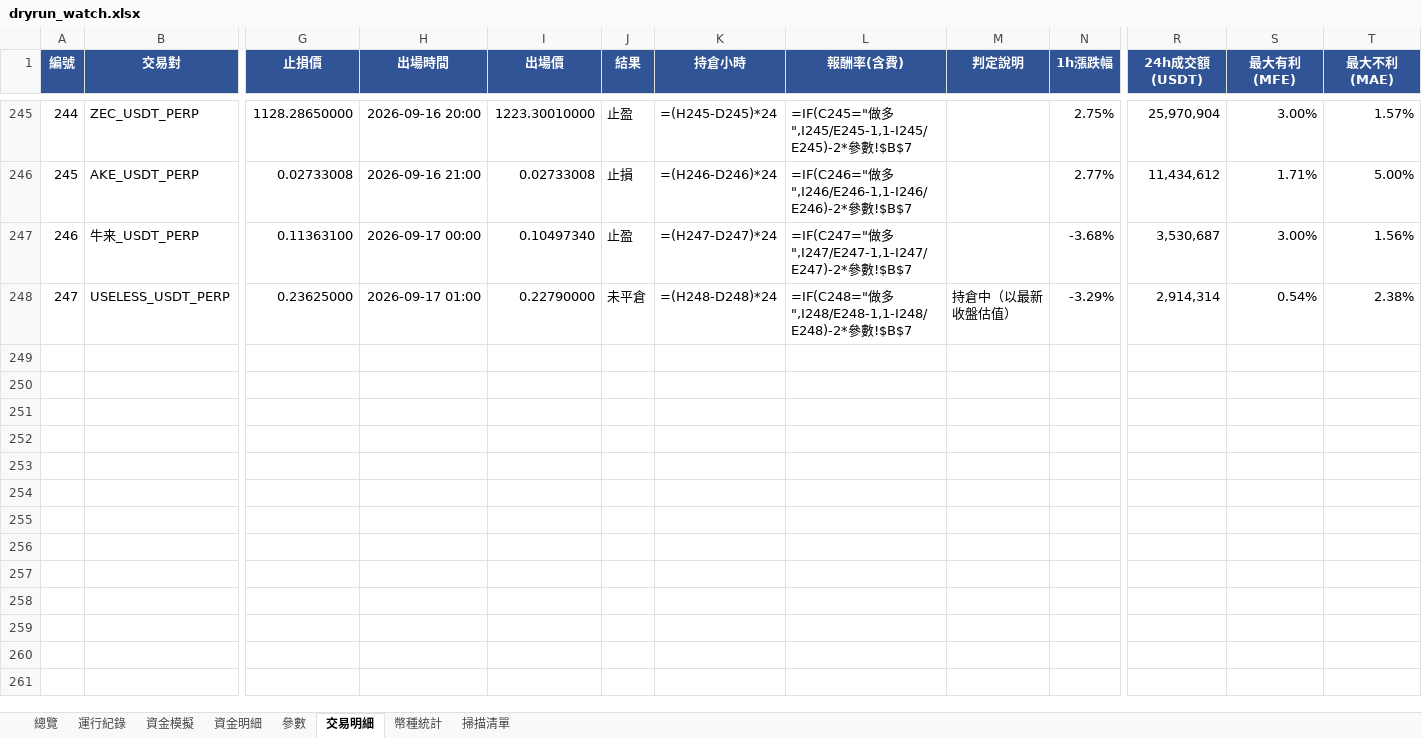
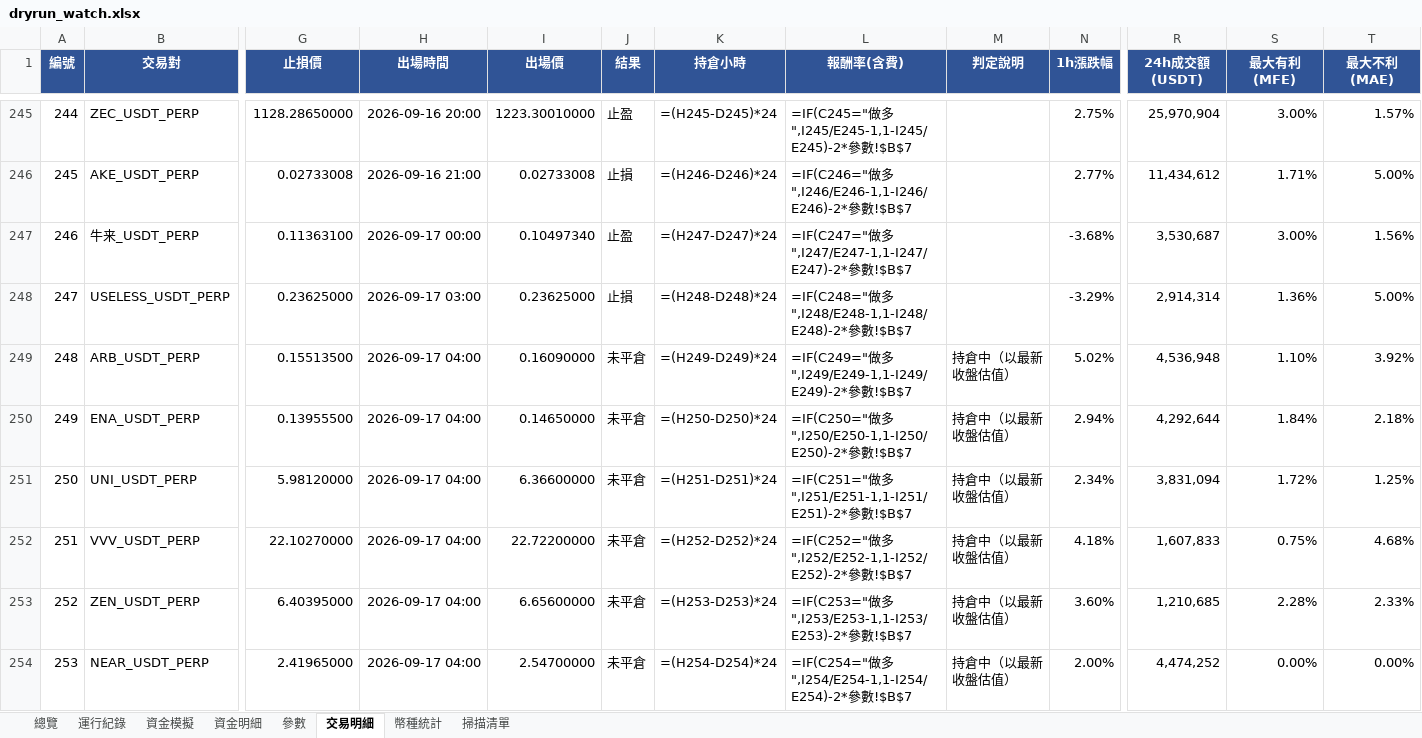
Before and after one commit to timzen43210/Crypto_Trader, an Excel workbook: output/dryrun_watch.xlsx, sheet 交易明細, drawn as a sheet; only a part is shown, gaps mark what is left out; values as stored, in another font and other column widths than the file's, no borders; formulas without a stored value are shown as written; conditional formats not drawn; rows hold the shown columns only; the diff names each change by its address in the sheet, - before the commit and + after, or states it on an @@ line.

```diff
--- a/output/dryrun_watch.xlsx (sheet 交易明細)
+++ b/output/dryrun_watch.xlsx (sheet 交易明細)
-H248 (出場時間): 2026-09-17 01:00
+H248 (出場時間): 2026-09-17 03:00
-I248 (出場價): 0.22790000
+I248 (出場價): 0.23625000
-J248 (結果): 未平倉
+J248 (結果): 止損
-M248 (判定說明): 持倉中（以最新收盤估值）
+M248 (判定說明): (empty)
-S248 (最大有利(MFE)): 0.54%
+S248 (最大有利(MFE)): 1.36%
-T248 (最大不利(MAE)): 2.38%
+T248 (最大不利(MAE)): 5.00%
+row 249: 248 | ARB_USDT_PERP | 0.15513500 | 2026-09-17 04:00 | 0.16090000 | 未平倉 | =(H249-D249)*24 | =IF(C249="做多",I249/E249-1,1-I249/E249)-2*參數!$B$7 | 持倉中（以最新收盤估值） | 5.02% | 4,536,948 | 1.10% | 3.92%
+row 250: 249 | ENA_USDT_PERP | 0.13955500 | 2026-09-17 04:00 | 0.14650000 | 未平倉 | =(H250-D250)*24 | =IF(C250="做多",I250/E250-1,1-I250/E250)-2*參數!$B$7 | 持倉中（以最新收盤估值） | 2.94% | 4,292,644 | 1.84% | 2.18%
+row 251: 250 | UNI_USDT_PERP | 5.98120000 | 2026-09-17 04:00 | 6.36600000 | 未平倉 | =(H251-D251)*24 | =IF(C251="做多",I251/E251-1,1-I251/E251)-2*參數!$B$7 | 持倉中（以最新收盤估值） | 2.34% | 3,831,094 | 1.72% | 1.25%
+row 252: 251 | VVV_USDT_PERP | 22.10270000 | 2026-09-17 04:00 | 22.72200000 | 未平倉 | =(H252-D252)*24 | =IF(C252="做多",I252/E252-1,1-I252/E252)-2*參數!$B$7 | 持倉中（以最新收盤估值） | 4.18% | 1,607,833 | 0.75% | 4.68%
+row 253: 252 | ZEN_USDT_PERP | 6.40395000 | 2026-09-17 04:00 | 6.65600000 | 未平倉 | =(H253-D253)*24 | =IF(C253="做多",I253/E253-1,1-I253/E253)-2*參數!$B$7 | 持倉中（以最新收盤估值） | 3.60% | 1,210,685 | 2.28% | 2.33%
+row 254: 253 | NEAR_USDT_PERP | 2.41965000 | 2026-09-17 04:00 | 2.54700000 | 未平倉 | =(H254-D254)*24 | =IF(C254="做多",I254/E254-1,1-I254/E254)-2*參數!$B$7 | 持倉中（以最新收盤估值） | 2.00% | 4,474,252 | 0.00% | 0.00%
```
Also changed, not shown: sheet 幣種統計, sheet 資金明細, sheet 總覽, sheet 資金模擬, sheet 運行紀錄, sheet 掃描清單, 1 more sheet, charts or pictures, output/dryrun_main.xlsx, output/dryrun_rev.xlsx, 3 other files.
